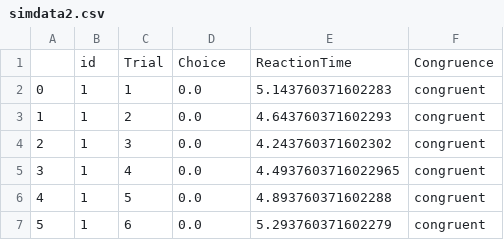
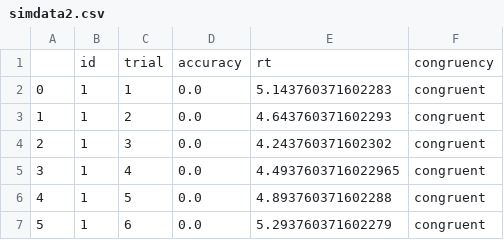
Before and after one commit to joyfan00/FlexDDM, a CSV file: simdata2.csv, drawn as a sheet; only a part is shown; removed rows and columns are numbered as before the commit, all else as after; the diff names each change by its address in the sheet, - before the commit and + after, or states it on an @@ line.

```diff
--- a/simdata2.csv
+++ b/simdata2.csv
-row 1:  | id | Trial | Choice | ReactionTime | Congruence
+row 1:  | id | trial | accuracy | rt | congruency
```
Also changed, not shown: DMC_output1.csv, 1 other file.
